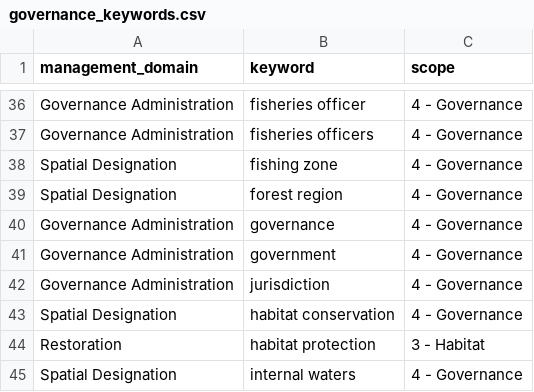
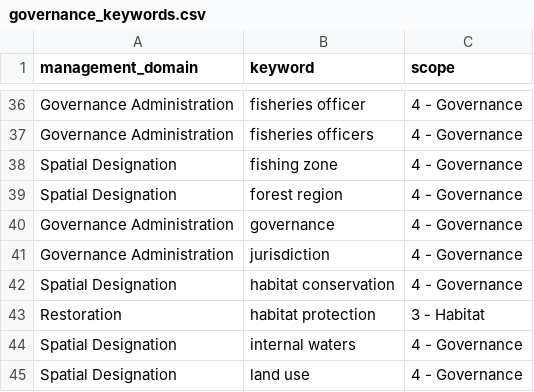
Before and after one commit to ennsjoe/salmon_management_domains_compendium, a CSV file: data/governance_keywords.csv, drawn as a sheet; only a part is shown, gaps mark what is left out; the shorter side is filled out with more unchanged rows; the diff names each change by its address in the sheet, - before the commit and + after, or states it on an @@ line.

Commit message:
Removed "government"

```diff
--- a/data/governance_keywords.csv
+++ b/data/governance_keywords.csv
-row 41: Governance Administration | government | 4 - Governance
```
